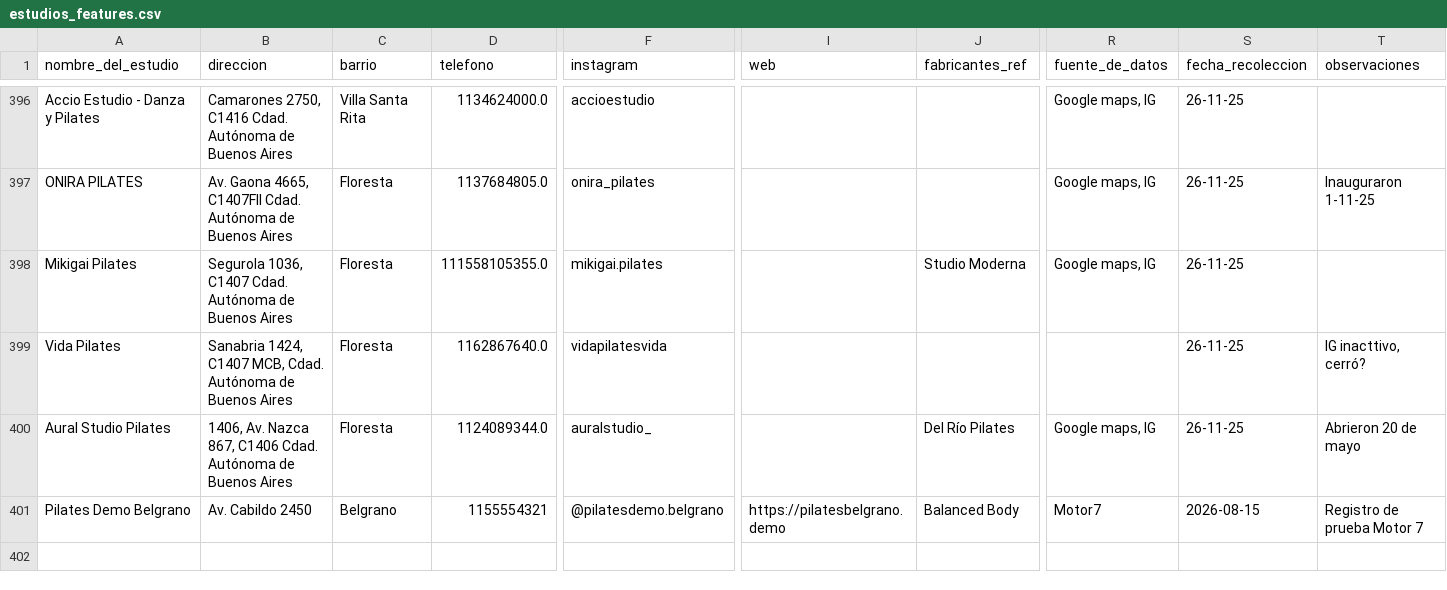
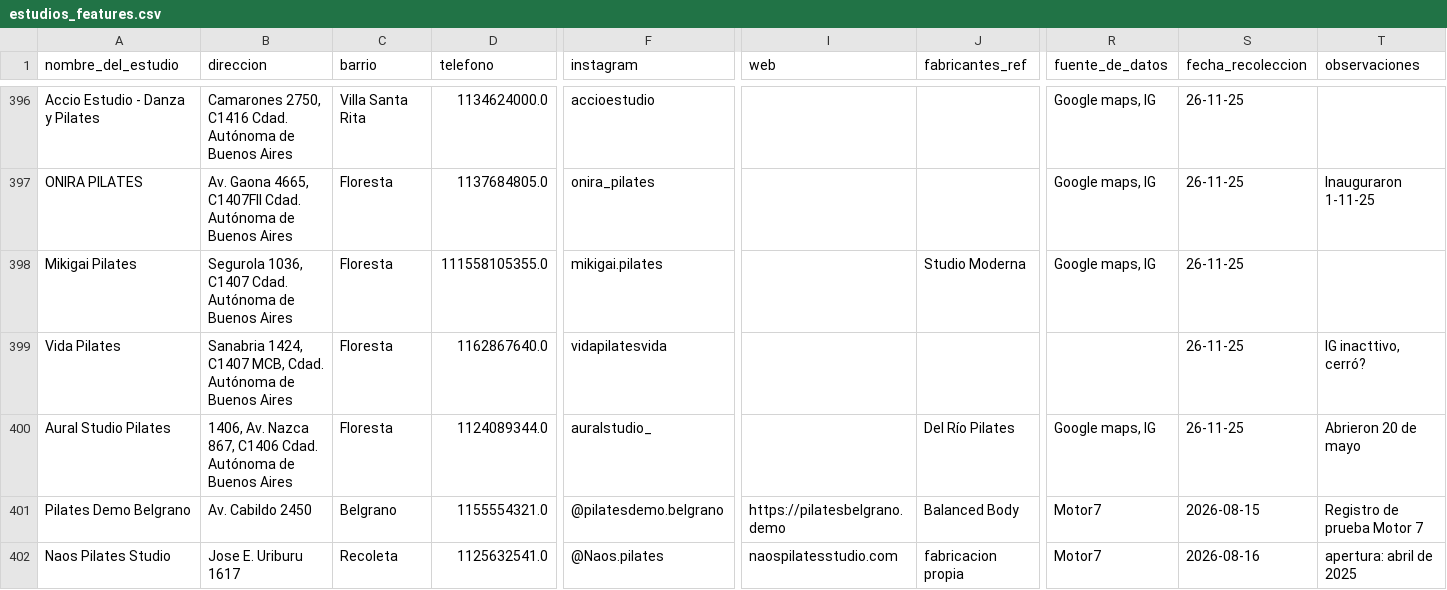
Before and after one commit to lesdivar-dotcom/pilates-caba-analysis, a CSV file: data/processed/estudios_features.csv, drawn as a sheet; only a part is shown, gaps mark what is left out; rows hold the shown columns only; the diff names each change by its address in the sheet, - before the commit and + after, or states it on an @@ line.

Commit message:
Motor 7.4: incorpora infraestructura Editorial Web y panel integrado

```diff
--- a/data/processed/estudios_features.csv
+++ b/data/processed/estudios_features.csv
-D401 (telefono): 1155554321
+D401 (telefono): 1155554321.0
+row 402: Naos Pilates Studio | Jose E. Uriburu 1617 | Recoleta | 1125632541.0 | @Naos.pilates | naospilatesstudio.com | fabricacion propia | Motor7 | 2026-08-16 | apertura: abril de 2025
```
Also changed, not shown: data/processed/estudios_marcas.csv, 20 other files.
